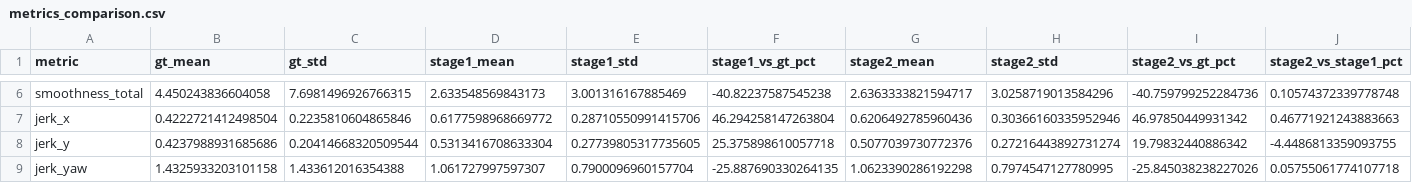
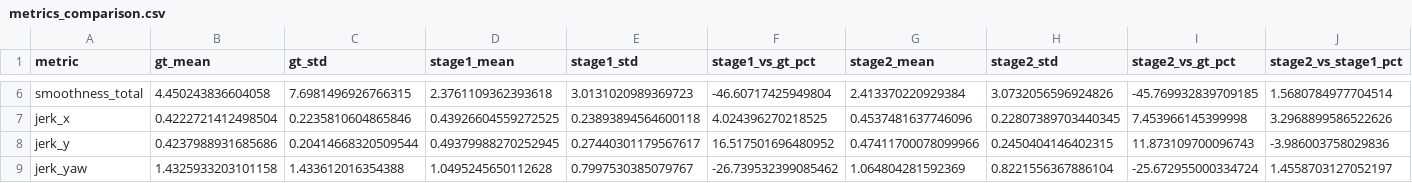
Before and after one commit to YeRongfeng/MPT, a CSV file: evaluation_results/metrics_comparison.csv, drawn as a sheet; only a part is shown, gaps mark what is left out; the diff covers the shown part only; the diff names each change by its address in the sheet, - before the commit and + after, or states it on an @@ line.

```diff
--- a/evaluation_results/metrics_comparison.csv
+++ b/evaluation_results/metrics_comparison.csv
-D6 (stage1_mean): 2.633548569843173
+D6 (stage1_mean): 2.3761109362393618
-E6 (stage1_std): 3.001316167885469
+E6 (stage1_std): 3.0131020989369723
-F6 (stage1_vs_gt_pct): -40.82237587545238
+F6 (stage1_vs_gt_pct): -46.60717425949804
-G6 (stage2_mean): 2.6363333821594717
+G6 (stage2_mean): 2.413370220929384
-H6 (stage2_std): 3.0258719013584296
+H6 (stage2_std): 3.0732056596924826
-I6 (stage2_vs_gt_pct): -40.759799252284736
+I6 (stage2_vs_gt_pct): -45.769932839709185
-J6 (stage2_vs_stage1_pct): 0.10574372339778748
+J6 (stage2_vs_stage1_pct): 1.5680784977704514
-D7 (stage1_mean): 0.6177598968669772
+D7 (stage1_mean): 0.43926604559272525
-E7 (stage1_std): 0.28710550991415706
+E7 (stage1_std): 0.23893894564600118
-F7 (stage1_vs_gt_pct): 46.294258147263804
+F7 (stage1_vs_gt_pct): 4.024396270218525
-G7 (stage2_mean): 0.6206492785960436
+G7 (stage2_mean): 0.4537481637746096
-H7 (stage2_std): 0.30366160335952946
+H7 (stage2_std): 0.22807389703440345
-I7 (stage2_vs_gt_pct): 46.97850449931342
+I7 (stage2_vs_gt_pct): 7.453966145399998
-J7 (stage2_vs_stage1_pct): 0.46771921243883663
+J7 (stage2_vs_stage1_pct): 3.2968899586522626
-D8 (stage1_mean): 0.5313416708633304
+D8 (stage1_mean): 0.49379988270252945
-E8 (stage1_std): 0.27739805317735605
+E8 (stage1_std): 0.27440301179567617
-F8 (stage1_vs_gt_pct): 25.375898610057718
+F8 (stage1_vs_gt_pct): 16.517501696480952
-G8 (stage2_mean): 0.5077039730772376
+G8 (stage2_mean): 0.47411700078099966
-H8 (stage2_std): 0.27216443892731274
+H8 (stage2_std): 0.2450404146402315
-I8 (stage2_vs_gt_pct): 19.79832440886342
+I8 (stage2_vs_gt_pct): 11.873109700096743
-J8 (stage2_vs_stage1_pct): -4.4486813359093755
+J8 (stage2_vs_stage1_pct): -3.986003758029836
-D9 (stage1_mean): 1.061727997597307
+D9 (stage1_mean): 1.0495245650112628
-E9 (stage1_std): 0.7900096960157704
+E9 (stage1_std): 0.7997530385079767
-F9 (stage1_vs_gt_pct): -25.887690330264135
+F9 (stage1_vs_gt_pct): -26.739532399085462
-G9 (stage2_mean): 1.0623390286192298
+G9 (stage2_mean): 1.064804281592369
-H9 (stage2_std): 0.7974547127780995
+H9 (stage2_std): 0.8221556367886104
-I9 (stage2_vs_gt_pct): -25.845038238227026
+I9 (stage2_vs_gt_pct): -25.672955000334724
-J9 (stage2_vs_stage1_pct): 0.05755061774107718
+J9 (stage2_vs_stage1_pct): 1.4558703127052197
```
Also changed, not shown: 49 edited cells elsewhere in this file, 15 other files.
